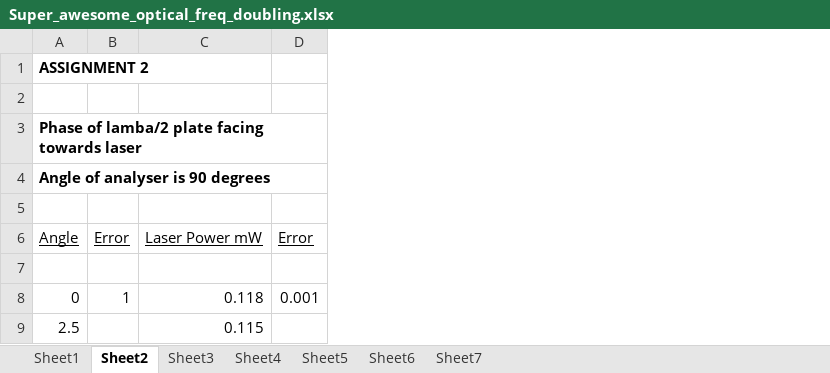
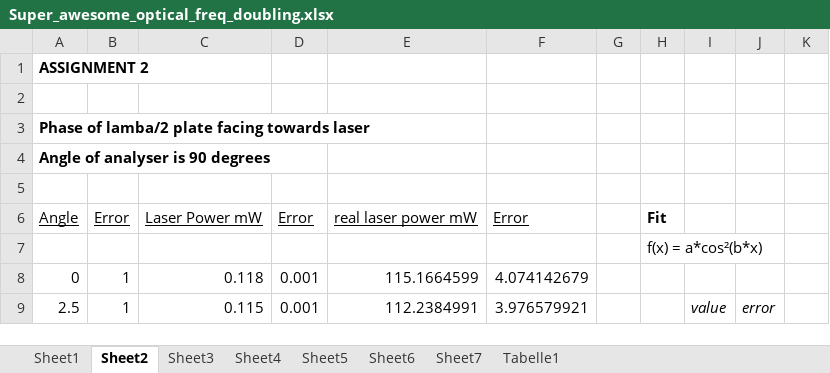
Before and after one commit to GunnarS/Adv.-Lab-Course, an Excel workbook: 245/data/Super_awesome_optical_freq_doubling.xlsx, sheet Sheet2, drawn as a sheet; only a part is shown; values as stored, in another font and other column widths than the file's, no borders; removed rows and columns are numbered as before the commit, all else as after; the diff names each change by its address in the sheet, - before the commit and + after, or states it on an @@ line.

```diff
--- a/245/data/Super_awesome_optical_freq_doubling.xlsx (sheet Sheet2)
+++ b/245/data/Super_awesome_optical_freq_doubling.xlsx (sheet Sheet2)
+sheet tab: Tabelle1
-column B, rows 6-8: Error |  | 1
+column B, rows 6-9: Error |  | 1 | 1
-column D, rows 6-8: Error |  | 0.001
+column D, rows 6-9: Error |  | 0.001 | 0.001
+column E, rows 6-9: real laser power mW |  | 115.1664599 | 112.2384991
+column F, rows 6-9: Error |  | 4.074142679 | 3.976579921
+column G, empty
+column H, rows 6-7: Fit | f(x) = a*cos²(b*x)
+column I, row 9: value
+column J, row 9: error
+column K, empty
```
Also changed, not shown: sheet Sheet1, sheet Sheet5, sheet Sheet4, sheet Sheet6, 2 other files.
